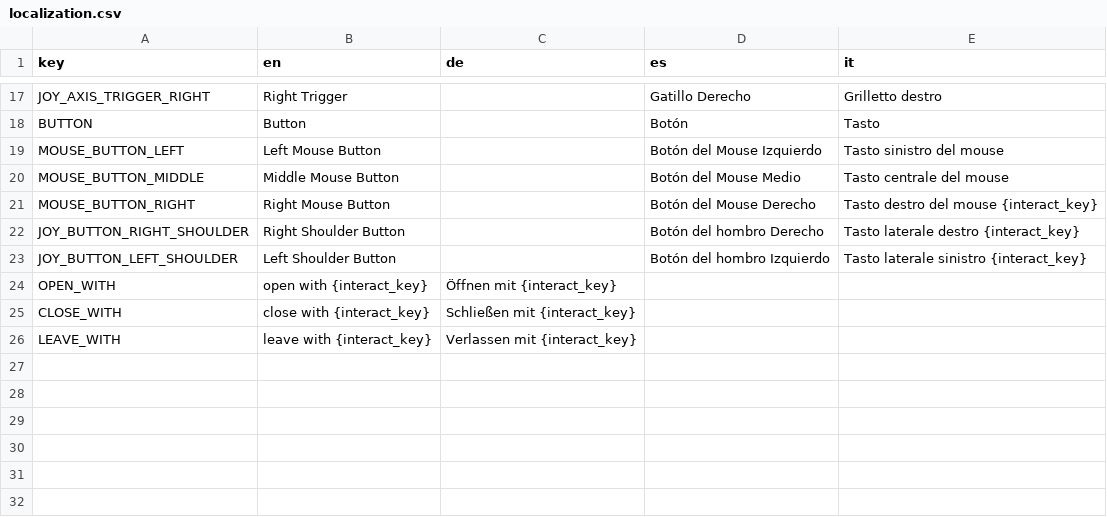
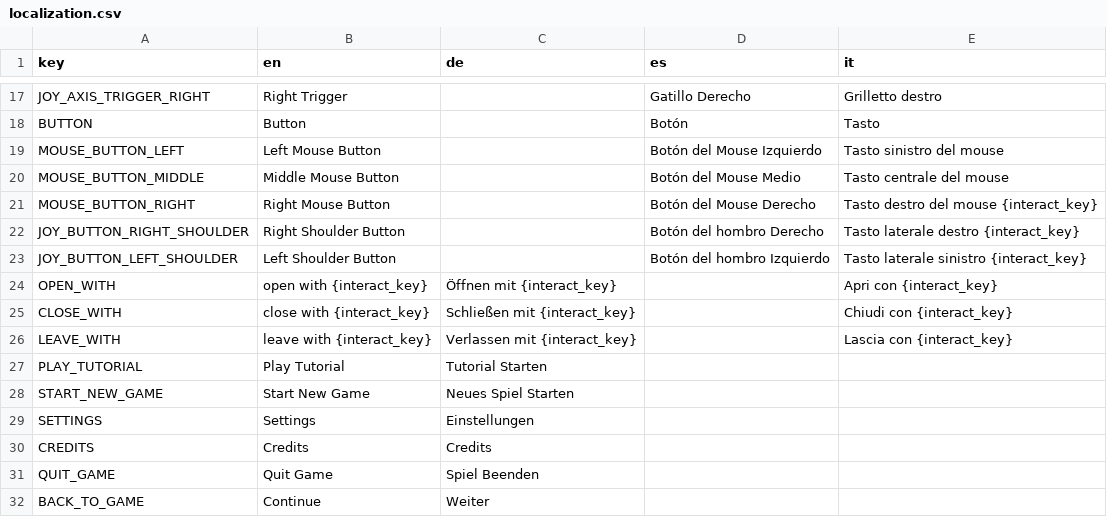
Before and after one commit to 100-Devs-1-Game/Boxedin, a CSV file: src/assets/lang/localization.csv, drawn as a sheet; only a part is shown, gaps mark what is left out.

```diff
--- a/src/assets/lang/localization.csv
+++ b/src/assets/lang/localization.csv
@@ -23,4 +23,10 @@ JOY_BUTTON_RIGHT_SHOULDER,Right Shoulder Button,,Botón del hombro Derecho,Tasto
 JOY_BUTTON_LEFT_SHOULDER,Left Shoulder Button,,Botón del hombro Izquierdo,Tasto laterale sinistro {interact_key}
-OPEN_WITH,open with {interact_key},Öffnen mit {interact_key},,
-CLOSE_WITH,close with {interact_key},Schließen mit {interact_key},,
-LEAVE_WITH,leave with {interact_key},Verlassen mit {interact_key},,
+OPEN_WITH,open with {interact_key},Öffnen mit {interact_key},,Apri con {interact_key}
+CLOSE_WITH,close with {interact_key},Schließen mit {interact_key},,Chiudi con {interact_key}
+LEAVE_WITH,leave with {interact_key},Verlassen mit {interact_key},,Lascia con {interact_key}
+PLAY_TUTORIAL,Play Tutorial,Tutorial Starten,,
+START_NEW_GAME,Start New Game,Neues Spiel Starten,,
+SETTINGS,Settings,Einstellungen,,
+CREDITS,Credits,Credits,,
+QUIT_GAME,Quit Game,Spiel Beenden,,
+BACK_TO_GAME,Continue,Weiter,,
```
Also changed, not shown: 21 other files.
